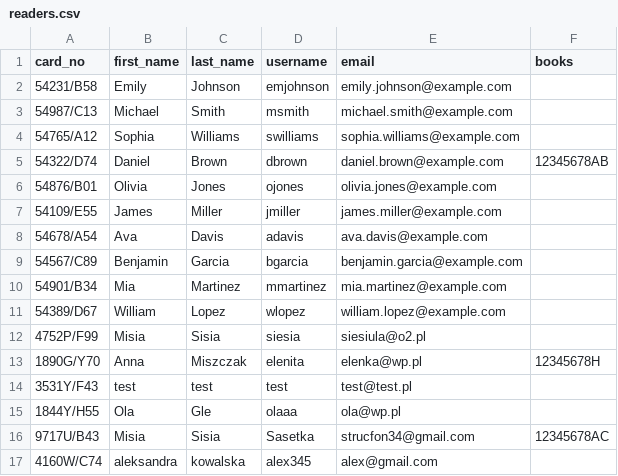
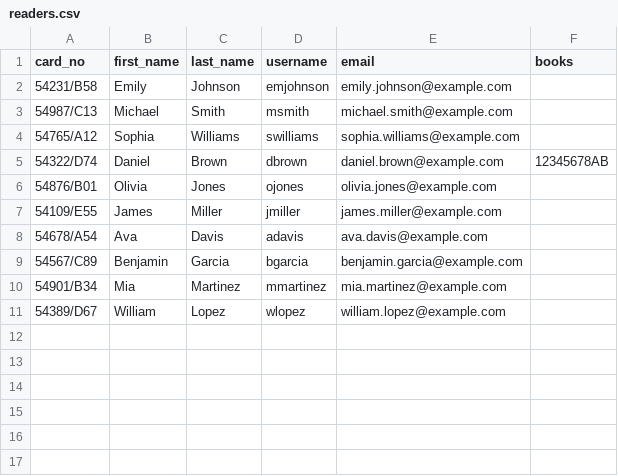
Before and after one commit to aleksandraQA18/Library-OOP, a CSV file: csv/readers.csv, drawn as a sheet.

Commit message:
delete test data from csv

```diff
--- a/csv/readers.csv
+++ b/csv/readers.csv
@@ -11,7 +11 @@ card_no,first_name,last_name,username,email,books
 54389/D67,William,Lopez,wlopez,william.lopez@example.com,
-4752P/F99,Misia,Sisia,siesia,siesiula@o2.pl,
-1890G/Y70,Anna,Miszczak,elenita,elenka@wp.pl,12345678H
-3531Y/F43,test,test,test,test@test.pl,
-1844Y/H55,Ola,Gle,olaaa,ola@wp.pl,
-9717U/B43,Misia,Sisia,Sasetka,strucfon34@gmail.com,12345678AC
-4160W/C74,aleksandra,kowalska,alex345,alex@gmail.com,
```
